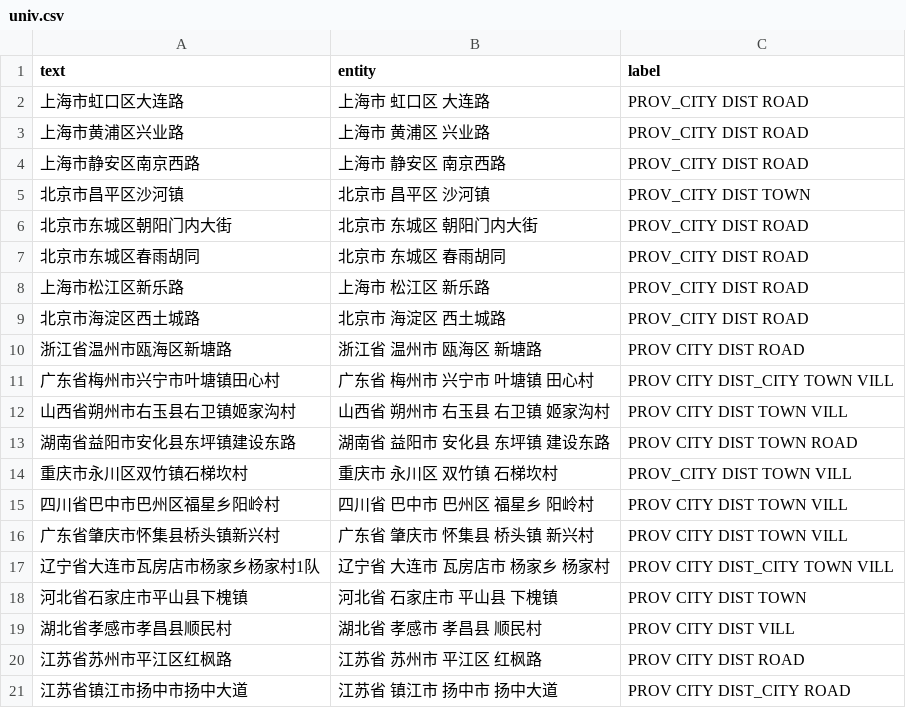
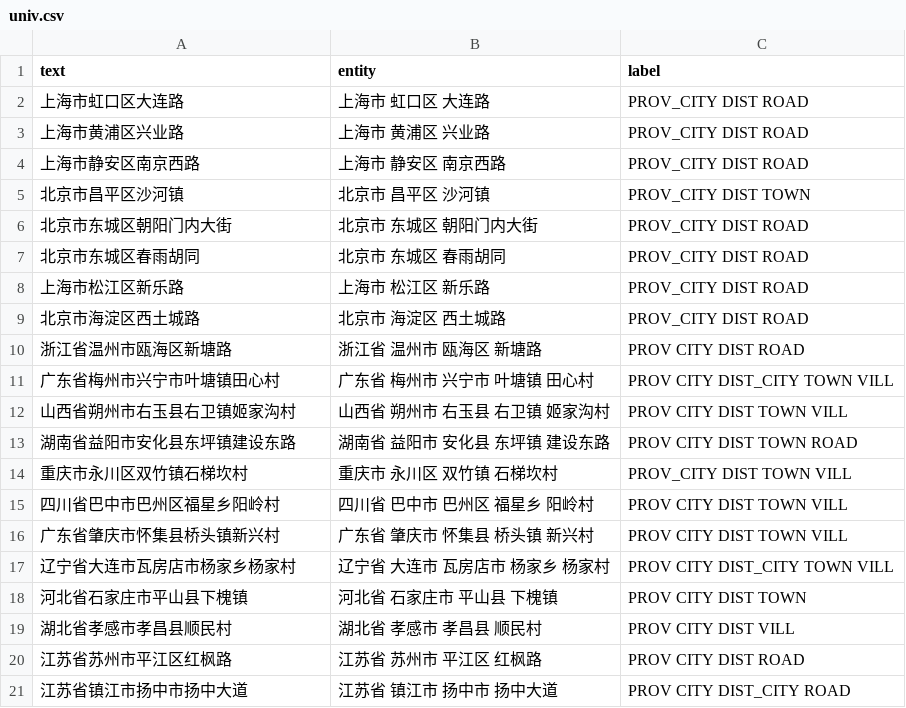
Before and after one commit to CyanYoung/chinese_entity_recognize_3, a CSV file: data/univ.csv, drawn as a sheet.

Commit message:
fix data

```diff
--- a/data/univ.csv
+++ b/data/univ.csv
@@ -16,3 +16,3 @@ text,entity,label
 广东省肇庆市怀集县桥头镇新兴村,广东省 肇庆市 怀集县 桥头镇 新兴村,PROV CITY DIST TOWN VILL
-辽宁省大连市瓦房店市杨家乡杨家村1队,辽宁省 大连市 瓦房店市 杨家乡 杨家村,PROV CITY DIST_CITY TOWN VILL
+辽宁省大连市瓦房店市杨家乡杨家村,辽宁省 大连市 瓦房店市 杨家乡 杨家村,PROV CITY DIST_CITY TOWN VILL
 河北省石家庄市平山县下槐镇,河北省 石家庄市 平山县 下槐镇,PROV CITY DIST TOWN
```
Also changed, not shown: 11 other files.
